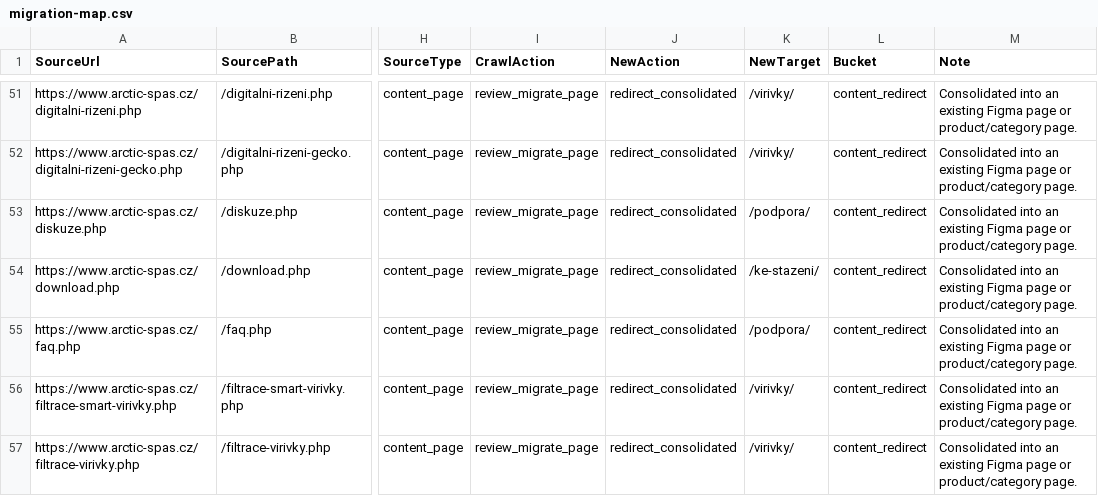
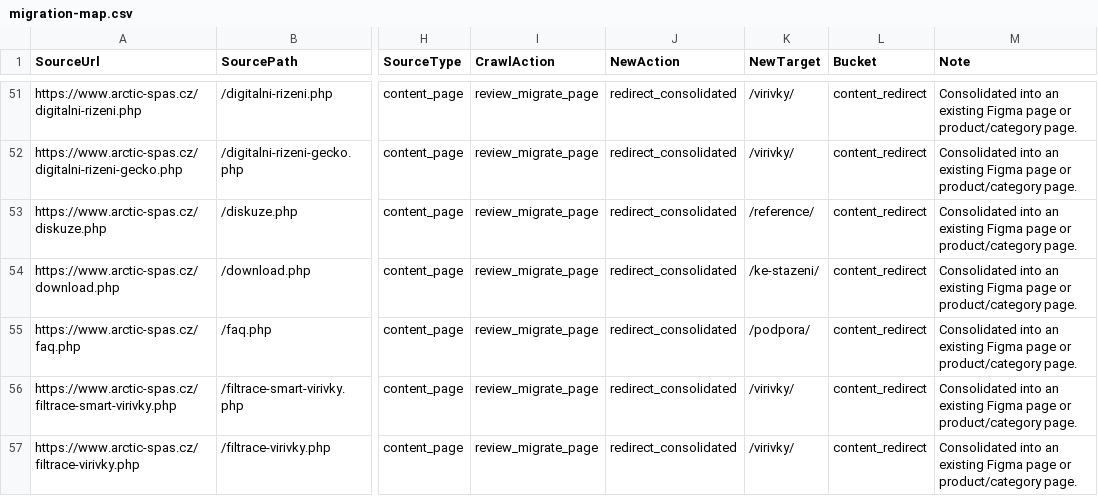
Before and after one commit to educationwinkler-alt/arcitc, a CSV file: docs/migration-map.csv, drawn as a sheet; only a part is shown, gaps mark what is left out; the diff names each change by its address in the sheet, - before the commit and + after, or states it on an @@ line.

```diff
--- a/docs/migration-map.csv
+++ b/docs/migration-map.csv
-K53 (NewTarget): /podpora/
+K53 (NewTarget): /reference/
```
Also changed, not shown: 5 other files.
